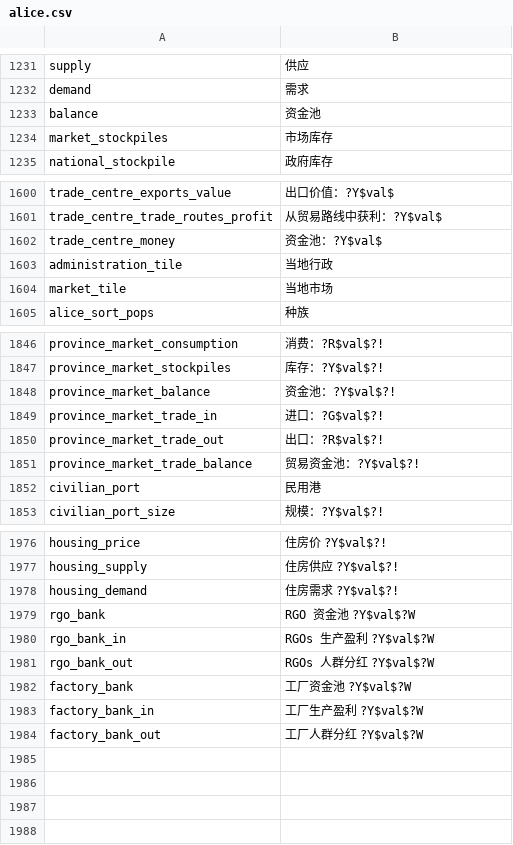
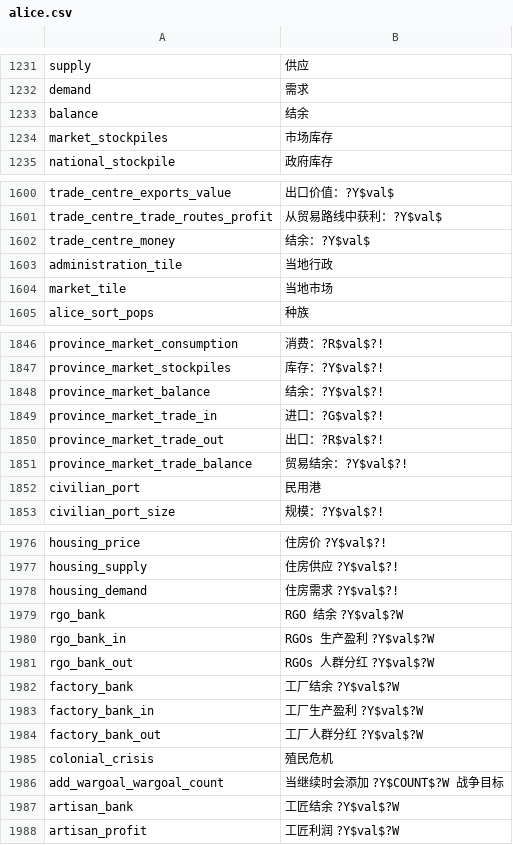
Before and after one commit to schombert/Project-Alice, a CSV file: assets/localisation/zh-CN/alice.csv, drawn as a sheet; only a part is shown, gaps mark what is left out; the diff covers the shown part only.

Commit message:
Update alice.csv

```diff
--- a/assets/localisation/zh-CN/alice.csv
+++ b/assets/localisation/zh-CN/alice.csv
@@ -1232,3 +1232,3 @@ supply;供应
 demand;需求
-balance;资金池
+balance;结余
 market_stockpiles;市场库存
@@ -1601,3 +1601,3 @@ trade_centre_exports_value;出口价值：?Y$val$
 trade_centre_trade_routes_profit;从贸易路线中获利：?Y$val$
-trade_centre_money;资金池：?Y$val$
+trade_centre_money;结余：?Y$val$
 administration_tile;当地行政
@@ -1847,6 +1847,6 @@ province_market_consumption;消费：?R$val$?!
 province_market_stockpiles;库存：?Y$val$?!
-province_market_balance;资金池：?Y$val$?!
+province_market_balance;结余：?Y$val$?!
 province_market_trade_in;进口：?G$val$?!
 province_market_trade_out;出口：?R$val$?!
-province_market_trade_balance;贸易资金池：?Y$val$?!
+province_market_trade_balance;贸易结余：?Y$val$?!
 civilian_port;民用港
@@ -1978,7 +1978,11 @@ housing_supply;住房供应 ?Y$val$?!
 housing_demand;住房需求 ?Y$val$?!
-rgo_bank;RGO 资金池 ?Y$val$?W
+rgo_bank;RGO 结余 ?Y$val$?W
 rgo_bank_in;RGOs 生产盈利 ?Y$val$?W
 rgo_bank_out;RGOs 人群分红 ?Y$val$?W
-factory_bank;工厂资金池 ?Y$val$?W
+factory_bank;工厂结余 ?Y$val$?W
 factory_bank_in;工厂生产盈利 ?Y$val$?W
 factory_bank_out;工厂人群分红 ?Y$val$?W
+colonial_crisis;殖民危机
+add_wargoal_wargoal_count;当继续时会添加 ?Y$COUNT$?W 战争目标
+artisan_bank;工匠结余 ?Y$val$?W
+artisan_profit;工匠利润 ?Y$val$?W
```
Also changed, not shown: 1 edited cell elsewhere in this file.
